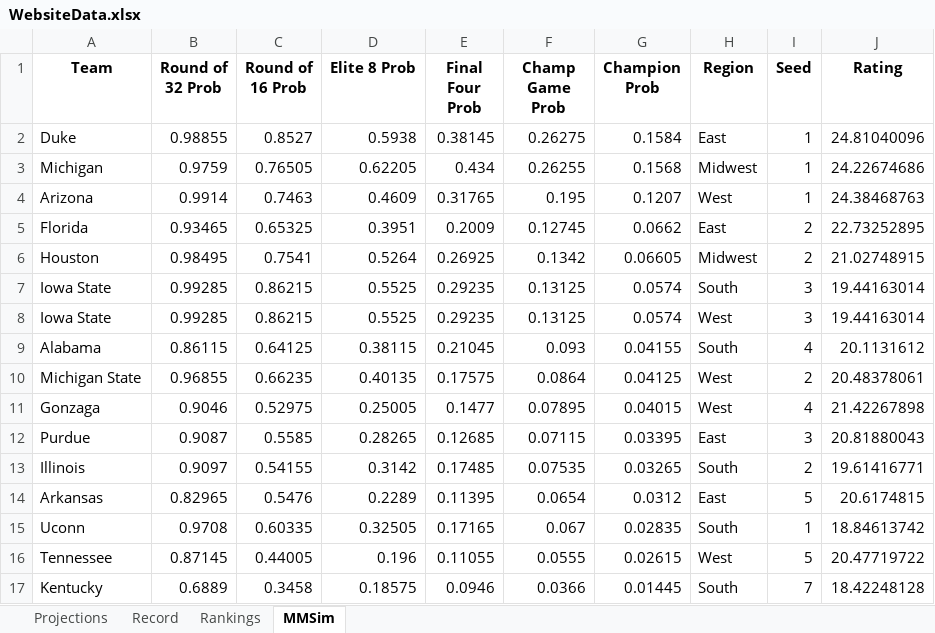
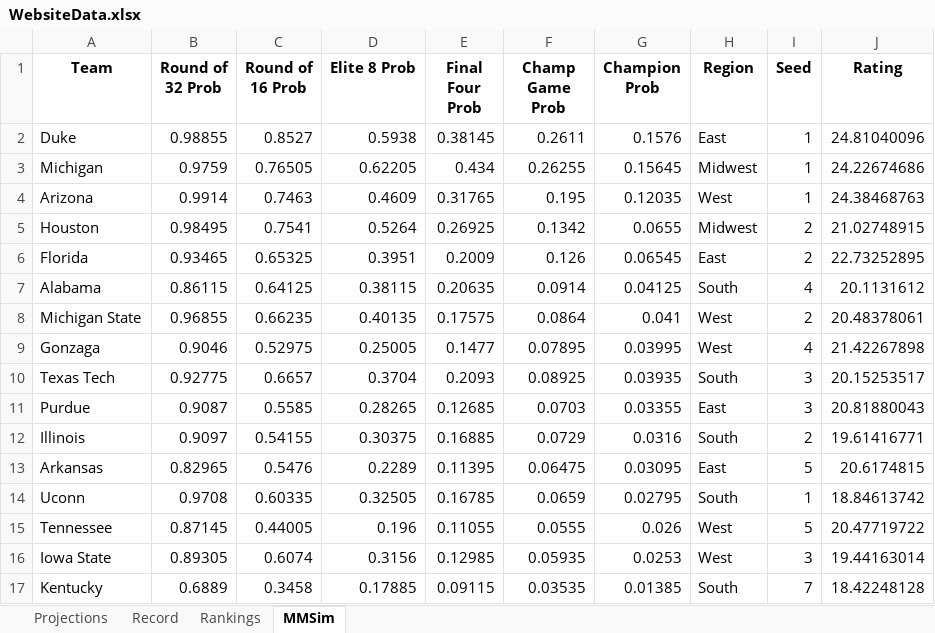
Before and after one commit to jackoo-06/jacks-cbb-site, an Excel workbook: WebsiteData.xlsx, sheet MMSim, drawn as a sheet; only a part is shown; values as stored, in another font and other column widths than the file's, no borders; removed rows and columns are numbered as before the commit, all else as after; the diff covers the shown part only; the diff names each change by its address in the sheet, - before the commit and + after, or states it on an @@ line.

Commit message:
Update data

```diff
--- a/WebsiteData.xlsx (sheet MMSim)
+++ b/WebsiteData.xlsx (sheet MMSim)
-F2 (Champ Game Prob): 0.26275
+F2 (Champ Game Prob): 0.2611
-G2 (Champion Prob): 0.1584
+G2 (Champion Prob): 0.1576
-G3 (Champion Prob): 0.1568
+G3 (Champion Prob): 0.15645
-G4 (Champion Prob): 0.1207
+G4 (Champion Prob): 0.12035
-row 5: Florida | 0.93465 | 0.65325 | 0.3951 | 0.2009 | 0.12745 | 0.0662 | East | 2 | 22.73252895
-G5 (Champion Prob): 0.06605
+G5 (Champion Prob): 0.0655
-row 7: Iowa State | 0.99285 | 0.86215 | 0.5525 | 0.29235 | 0.13125 | 0.0574 | South | 3 | 19.44163014
-row 8: Iowa State | 0.99285 | 0.86215 | 0.5525 | 0.29235 | 0.13125 | 0.0574 | West | 3 | 19.44163014
+row 6: Florida | 0.93465 | 0.65325 | 0.3951 | 0.2009 | 0.126 | 0.06545 | East | 2 | 22.73252895
-E7 (Final Four Prob): 0.21045
+E7 (Final Four Prob): 0.20635
-F7 (Champ Game Prob): 0.093
+F7 (Champ Game Prob): 0.0914
-G7 (Champion Prob): 0.04155
+G7 (Champion Prob): 0.04125
-G8 (Champion Prob): 0.04125
+G8 (Champion Prob): 0.041
-G9 (Champion Prob): 0.04015
+G9 (Champion Prob): 0.03995
+row 10: Texas Tech | 0.92775 | 0.6657 | 0.3704 | 0.2093 | 0.08925 | 0.03935 | South | 3 | 20.15253517
-F11 (Champ Game Prob): 0.07115
+F11 (Champ Game Prob): 0.0703
-G11 (Champion Prob): 0.03395
+G11 (Champion Prob): 0.03355
-D12 (Elite 8 Prob): 0.3142
+D12 (Elite 8 Prob): 0.30375
-E12 (Final Four Prob): 0.17485
+E12 (Final Four Prob): 0.16885
-F12 (Champ Game Prob): 0.07535
+F12 (Champ Game Prob): 0.0729
-G12 (Champion Prob): 0.03265
+G12 (Champion Prob): 0.0316
-F13 (Champ Game Prob): 0.0654
+F13 (Champ Game Prob): 0.06475
-G13 (Champion Prob): 0.0312
+G13 (Champion Prob): 0.03095
-E14 (Final Four Prob): 0.17165
+E14 (Final Four Prob): 0.16785
-F14 (Champ Game Prob): 0.067
+F14 (Champ Game Prob): 0.0659
-G14 (Champion Prob): 0.02835
+G14 (Champion Prob): 0.02795
-G15 (Champion Prob): 0.02615
+G15 (Champion Prob): 0.026
+row 16: Iowa State | 0.89305 | 0.6074 | 0.3156 | 0.12985 | 0.05935 | 0.0253 | West | 3 | 19.44163014
-D17 (Elite 8 Prob): 0.18575
+D17 (Elite 8 Prob): 0.17885
-E17 (Final Four Prob): 0.0946
+E17 (Final Four Prob): 0.09115
-F17 (Champ Game Prob): 0.0366
+F17 (Champ Game Prob): 0.03535
-G17 (Champion Prob): 0.01445
+G17 (Champion Prob): 0.01385
```
Also changed, not shown: 2 added rows, 2 removed rows and 31 edited cells elsewhere in this sheet, 2 other files.
